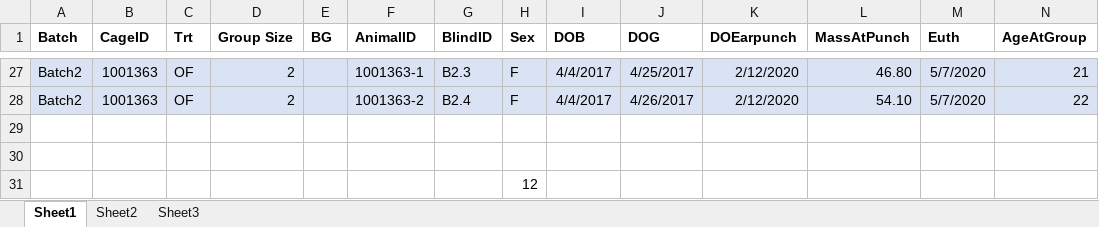
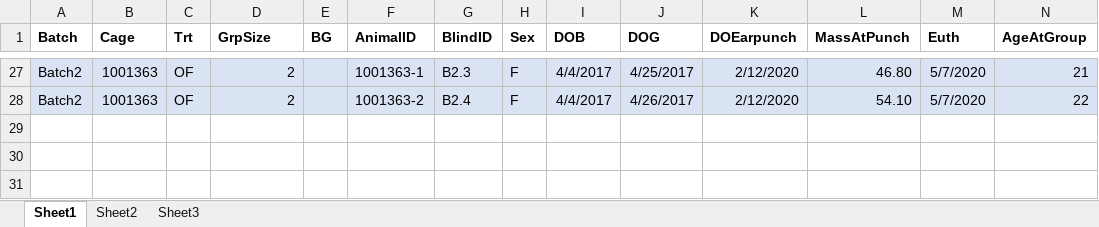
Before and after one commit to javarhol/AcomysDominance_2022_Data_Results, an Excel workbook: Data/AcomysDomRegen_Inventory.xlsx, sheet Sheet1, drawn as a sheet; only a part is shown, gaps mark what is left out; values as stored, in another font and other column widths than the file's, no borders; rows hold the shown columns only; the diff names each change by its address in the sheet, - before the commit and + after, or states it on an @@ line.

```diff
--- a/Data/AcomysDomRegen_Inventory.xlsx (sheet Sheet1)
+++ b/Data/AcomysDomRegen_Inventory.xlsx (sheet Sheet1)
-B1: CageID
+B1: Cage
-D1: Group Size
+D1: GrpSize
-row 29: (empty)
-row 30: (empty)
-row 31:  |  |  |  |  |  |  | 12
```
Also changed, not shown: 6 other files.
